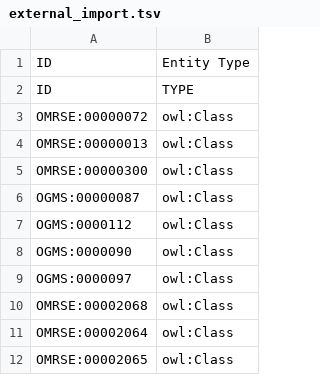
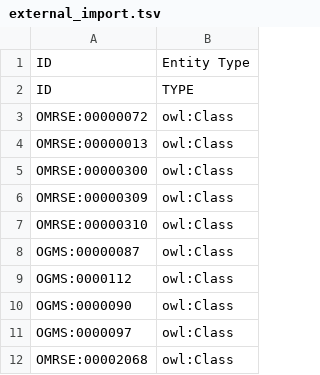
Before and after one commit to mcwdsi/rehabo, a TSV file: src/templates/external_import.tsv, drawn as a sheet; only a part is shown; the shorter side is filled out with more unchanged rows.

Commit message:
imports 'gesturing' and 'purely gestural communication' from OMRSE. Fixes #34

```diff
--- a/src/templates/external_import.tsv
+++ b/src/templates/external_import.tsv
@@ -5,2 +5,4 @@ OMRSE:00000013	owl:Class
 OMRSE:00000300	owl:Class
+OMRSE:00000309	owl:Class
+OMRSE:00000310	owl:Class
 OGMS:00000087	owl:Class
```
Also changed, not shown: 2 other files.
